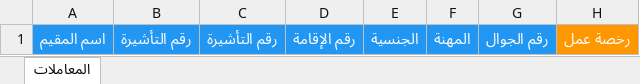
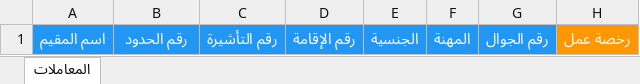
Before and after one commit to Muadh-Dev/Hashel-Companies-System, an Excel workbook: public/قالب-المعاملات.xlsx, sheet المعاملات, drawn as a sheet; only a part is shown; values as stored, in another font and other column widths than the file's, no borders; the diff names each change by its address in the sheet, - before the commit and + after, or states it on an @@ line.

```diff
--- a/public/قالب-المعاملات.xlsx (sheet المعاملات)
+++ b/public/قالب-المعاملات.xlsx (sheet المعاملات)
-B1: رقم التأشيرة
+B1: رقم الحدود
```
Also changed, not shown: 1 other file.
